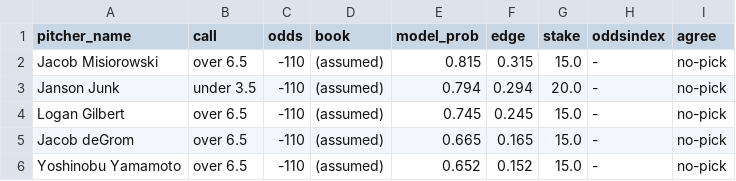
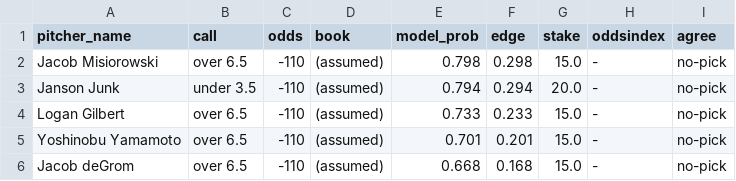
Before and after one commit to francisconoe/medidor-de-ponches-mlb, a CSV file: reports/predictions/agreement_slate_2026-09-15.csv, drawn as a sheet.

```diff
--- a/reports/predictions/agreement_slate_2026-09-15.csv
+++ b/reports/predictions/agreement_slate_2026-09-15.csv
@@ -1,6 +1,6 @@
 pitcher_name,call,odds,book,model_prob,edge,stake,oddsindex,agree
-Jacob Misiorowski,over 6.5,-110,(assumed),0.815,0.315,15.0,-,no-pick
+Jacob Misiorowski,over 6.5,-110,(assumed),0.798,0.298,15.0,-,no-pick
 Janson Junk,under 3.5,-110,(assumed),0.794,0.294,20.0,-,no-pick
-Logan Gilbert,over 6.5,-110,(assumed),0.745,0.245,15.0,-,no-pick
-Jacob deGrom,over 6.5,-110,(assumed),0.665,0.165,15.0,-,no-pick
-Yoshinobu Yamamoto,over 6.5,-110,(assumed),0.652,0.152,15.0,-,no-pick
+Logan Gilbert,over 6.5,-110,(assumed),0.733,0.233,15.0,-,no-pick
+Yoshinobu Yamamoto,over 6.5,-110,(assumed),0.701,0.201,15.0,-,no-pick
+Jacob deGrom,over 6.5,-110,(assumed),0.668,0.168,15.0,-,no-pick
```
Also changed, not shown: reports/predictions/realtime_v4_predictions_2026-09-15.csv, 1 other file.
